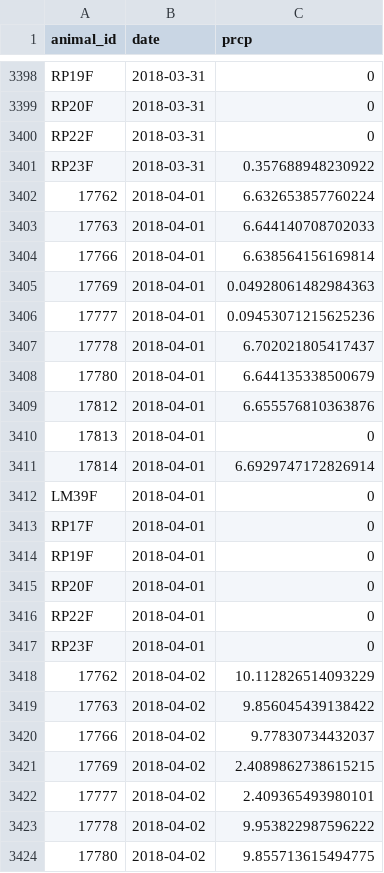
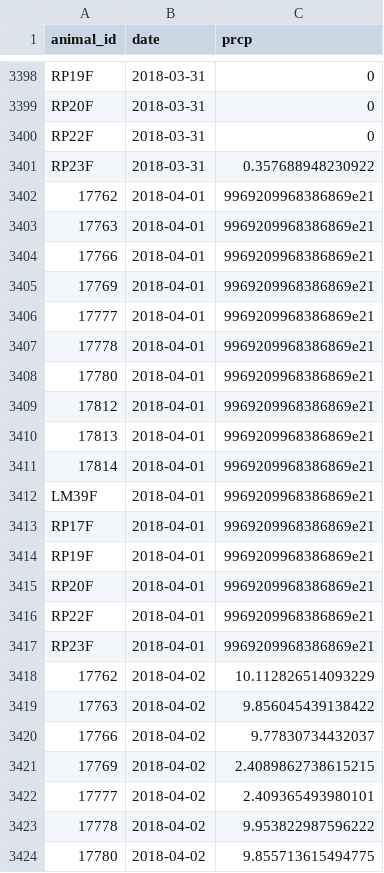
Before and after one commit to s-cunningham/GeeseBehavior-Weather, a CSV file: files_for_models/daily_precip.csv, drawn as a sheet; only a part is shown, gaps mark what is left out.

```diff
--- a/files_for_models/daily_precip.csv
+++ b/files_for_models/daily_precip.csv
@@ -3401,18 +3401,18 @@ RP22F,2018-03-31,0
 RP23F,2018-03-31,0.357688948230922
-17762,2018-04-01,6.632653857760224
-17763,2018-04-01,6.644140708702033
-17766,2018-04-01,6.638564156169814
-17769,2018-04-01,0.04928061482984363
-17777,2018-04-01,0.09453071215625236
-17778,2018-04-01,6.702021805417437
-17780,2018-04-01,6.644135338500679
-17812,2018-04-01,6.655576810363876
-17813,2018-04-01,0
-17814,2018-04-01,6.6929747172826914
-LM39F,2018-04-01,0
-RP17F,2018-04-01,0
-RP19F,2018-04-01,0
-RP20F,2018-04-01,0
-RP22F,2018-04-01,0
-RP23F,2018-04-01,0
+17762,2018-04-01,9969209968386869e21
+17763,2018-04-01,9969209968386869e21
+17766,2018-04-01,9969209968386869e21
+17769,2018-04-01,9969209968386869e21
+17777,2018-04-01,9969209968386869e21
+17778,2018-04-01,9969209968386869e21
+17780,2018-04-01,9969209968386869e21
+17812,2018-04-01,9969209968386869e21
+17813,2018-04-01,9969209968386869e21
+17814,2018-04-01,9969209968386869e21
+LM39F,2018-04-01,9969209968386869e21
+RP17F,2018-04-01,9969209968386869e21
+RP19F,2018-04-01,9969209968386869e21
+RP20F,2018-04-01,9969209968386869e21
+RP22F,2018-04-01,9969209968386869e21
+RP23F,2018-04-01,9969209968386869e21
 17762,2018-04-02,10.112826514093229
```
Also changed, not shown: files_for_models/weather_covars.csv.
